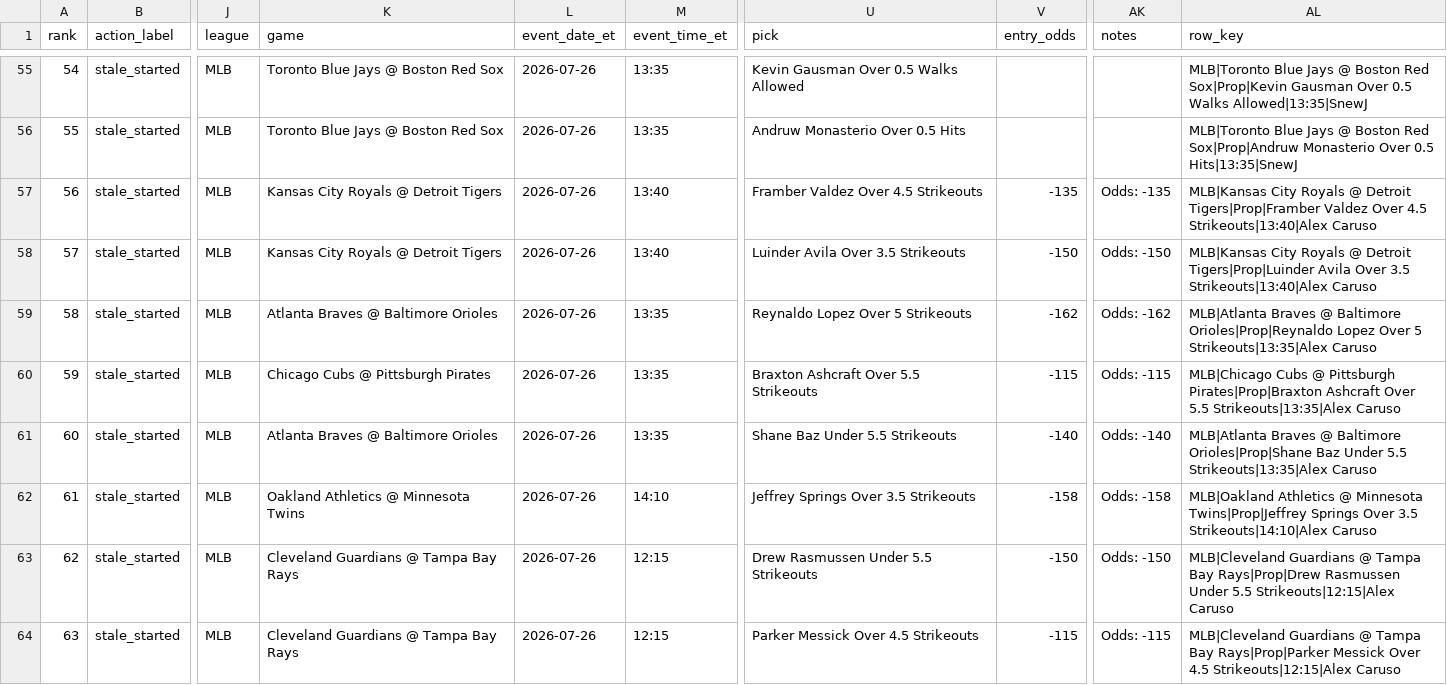
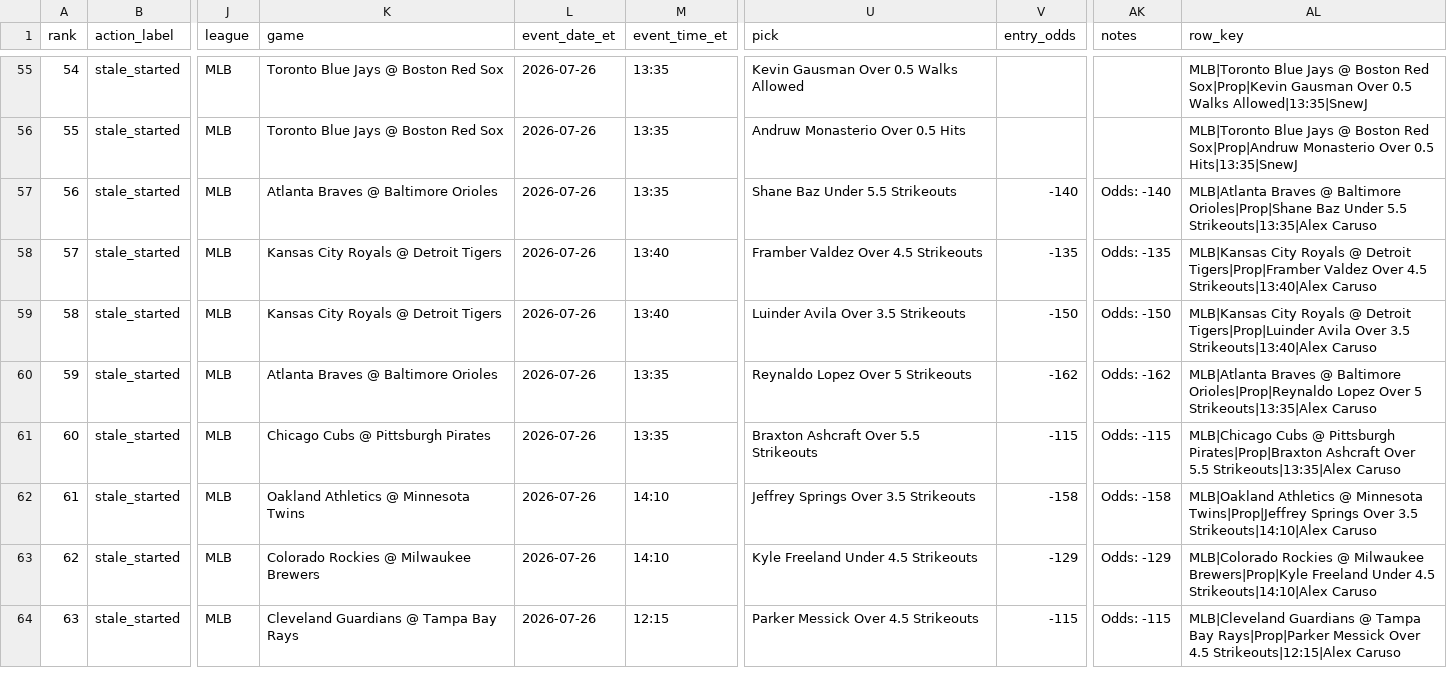
Before and after one commit to maomaocodes/clv-edge-desk, a CSV file: scored_consensus.csv, drawn as a sheet; only a part is shown, gaps mark what is left out; the diff covers the shown part only; the diff names each change by its address in the sheet, - before the commit and + after, or states it on an @@ line.

```diff
--- a/scored_consensus.csv
+++ b/scored_consensus.csv
-K57 (game): Kansas City Royals @ Detroit Tigers
+K57 (game): Atlanta Braves @ Baltimore Orioles
-M57 (event_time_et): 13:40
+M57 (event_time_et): 13:35
-U57 (pick): Framber Valdez Over 4.5 Strikeouts
+U57 (pick): Shane Baz Under 5.5 Strikeouts
-V57 (entry_odds): -135
+V57 (entry_odds): -140
-AK57 (notes): Odds: -135
+AK57 (notes): Odds: -140
-AL57 (row_key): MLB|Kansas City Royals @ Detroit Tigers|Prop|Framber Valdez Over 4.5 Strikeouts|13:40|Alex Caruso
+AL57 (row_key): MLB|Atlanta Braves @ Baltimore Orioles|Prop|Shane Baz Under 5.5 Strikeouts|13:35|Alex Caruso
-U58 (pick): Luinder Avila Over 3.5 Strikeouts
+U58 (pick): Framber Valdez Over 4.5 Strikeouts
-V58 (entry_odds): -150
+V58 (entry_odds): -135
-AK58 (notes): Odds: -150
+AK58 (notes): Odds: -135
-AL58 (row_key): …@ Detroit Tigers|Prop|Luinder Avila Over 3.5 Strikeouts|13:40|Alex Caruso
+AL58 (row_key): …@ Detroit Tigers|Prop|Framber Valdez Over 4.5 Strikeouts|13:40|Alex Caruso
-K59 (game): Atlanta Braves @ Baltimore Orioles
+K59 (game): Kansas City Royals @ Detroit Tigers
-M59 (event_time_et): 13:35
+M59 (event_time_et): 13:40
-U59 (pick): Reynaldo Lopez Over 5 Strikeouts
+U59 (pick): Luinder Avila Over 3.5 Strikeouts
-V59 (entry_odds): -162
+V59 (entry_odds): -150
-AK59 (notes): Odds: -162
+AK59 (notes): Odds: -150
-AL59 (row_key): MLB|Atlanta Braves @ Baltimore Orioles|Prop|Reynaldo Lopez Over 5 Strikeouts|13:35|Alex Caruso
+AL59 (row_key): MLB|Kansas City Royals @ Detroit Tigers|Prop|Luinder Avila Over 3.5 Strikeouts|13:40|Alex Caruso
-K60 (game): Chicago Cubs @ Pittsburgh Pirates
+K60 (game): Atlanta Braves @ Baltimore Orioles
-U60 (pick): Braxton Ashcraft Over 5.5 Strikeouts
+U60 (pick): Reynaldo Lopez Over 5 Strikeouts
-V60 (entry_odds): -115
+V60 (entry_odds): -162
-AK60 (notes): Odds: -115
+AK60 (notes): Odds: -162
-AL60 (row_key): MLB|Chicago Cubs @ Pittsburgh Pirates|Prop|Braxton Ashcraft Over 5.5 Strikeouts|13:35|Alex Caruso
+AL60 (row_key): MLB|Atlanta Braves @ Baltimore Orioles|Prop|Reynaldo Lopez Over 5 Strikeouts|13:35|Alex Caruso
-K61 (game): Atlanta Braves @ Baltimore Orioles
+K61 (game): Chicago Cubs @ Pittsburgh Pirates
-U61 (pick): Shane Baz Under 5.5 Strikeouts
+U61 (pick): Braxton Ashcraft Over 5.5 Strikeouts
-V61 (entry_odds): -140
+V61 (entry_odds): -115
-AK61 (notes): Odds: -140
+AK61 (notes): Odds: -115
-AL61 (row_key): MLB|Atlanta Braves @ Baltimore Orioles|Prop|Shane Baz Under 5.5 Strikeouts|13:35|Alex…
+AL61 (row_key): MLB|Chicago Cubs @ Pittsburgh Pirates|Prop|Braxton Ashcraft Over 5.5 Strikeouts|13:35|Alex…
-K63 (game): Cleveland Guardians @ Tampa Bay Rays
+K63 (game): Colorado Rockies @ Milwaukee Brewers
-M63 (event_time_et): 12:15
+M63 (event_time_et): 14:10
-U63 (pick): Drew Rasmussen Under 5.5 Strikeouts
+U63 (pick): Kyle Freeland Under 4.5 Strikeouts
-V63 (entry_odds): -150
+V63 (entry_odds): -129
-AK63 (notes): Odds: -150
+AK63 (notes): Odds: -129
-AL63 (row_key): MLB|Cleveland Guardians @ Tampa Bay Rays|Prop|Drew Rasmussen Under 5.5 Strikeouts|12:15|Alex Caruso
+AL63 (row_key): MLB|Colorado Rockies @ Milwaukee Brewers|Prop|Kyle Freeland Under 4.5 Strikeouts|14:10|Alex Caruso
```
Also changed, not shown: 162 edited cells elsewhere in this file, 3 other files.
